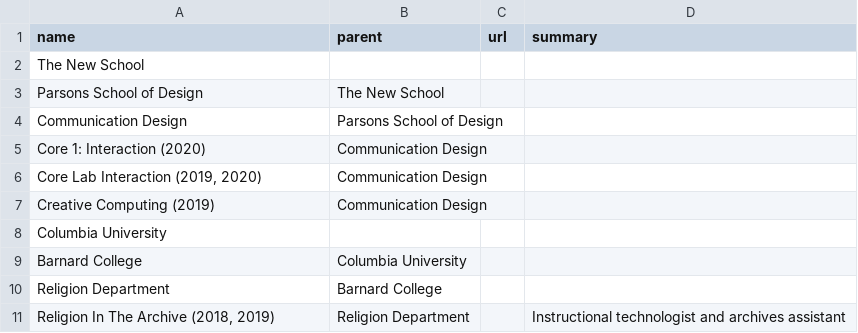
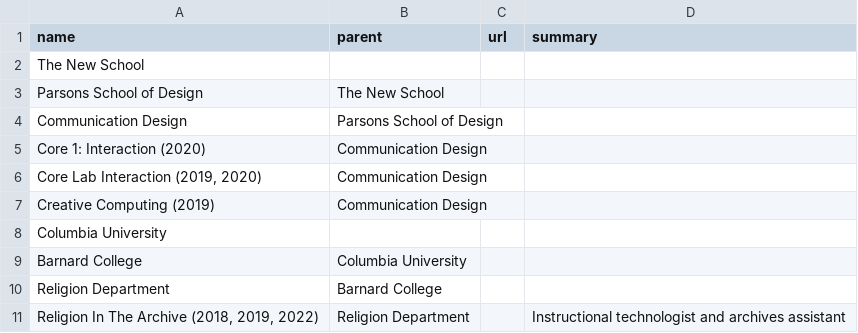
Before and after one commit to coreytegeler/coreytegeler.github.io, a CSV file: data/raw/teaching-data.csv, drawn as a sheet.

```diff
--- a/data/raw/teaching-data.csv
+++ b/data/raw/teaching-data.csv
@@ -10,2 +10,2 @@ Barnard College,Columbia University,,,
 Religion Department,Barnard College,,,
-"Religion In The Archive (2018, 2019)",Religion Department,,Instructional technologist and archives assistant,
+"Religion In The Archive (2018, 2019, 2022)",Religion Department,,Instructional technologist and archives assistant,
```
Also changed, not shown: data/raw/commissions-data.csv, data/raw/workshops-data.csv, 1 other file.
